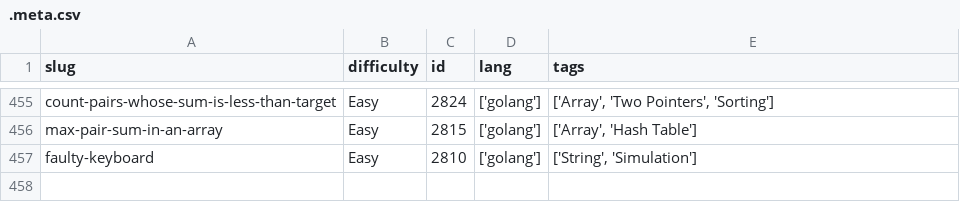
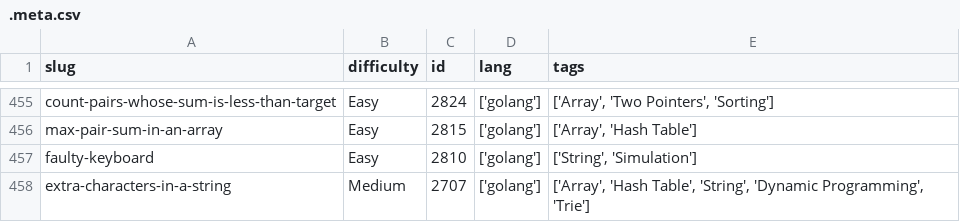
Before and after one commit to dimaglushkov/solutions, a CSV file: leetcode/.meta.csv, drawn as a sheet; only a part is shown, gaps mark what is left out.

```diff
--- a/leetcode/.meta.csv
+++ b/leetcode/.meta.csv
@@ -457 +457,2 @@ max-pair-sum-in-an-array,Easy,2815,['golang'],"['Array', 'Hash Table']"
 faulty-keyboard,Easy,2810,['golang'],"['String', 'Simulation']"
+extra-characters-in-a-string,Medium,2707,['golang'],"['Array', 'Hash Table', 'String', 'Dynamic Programming', 'Trie']"
```
Also changed, not shown: 5 other files.
